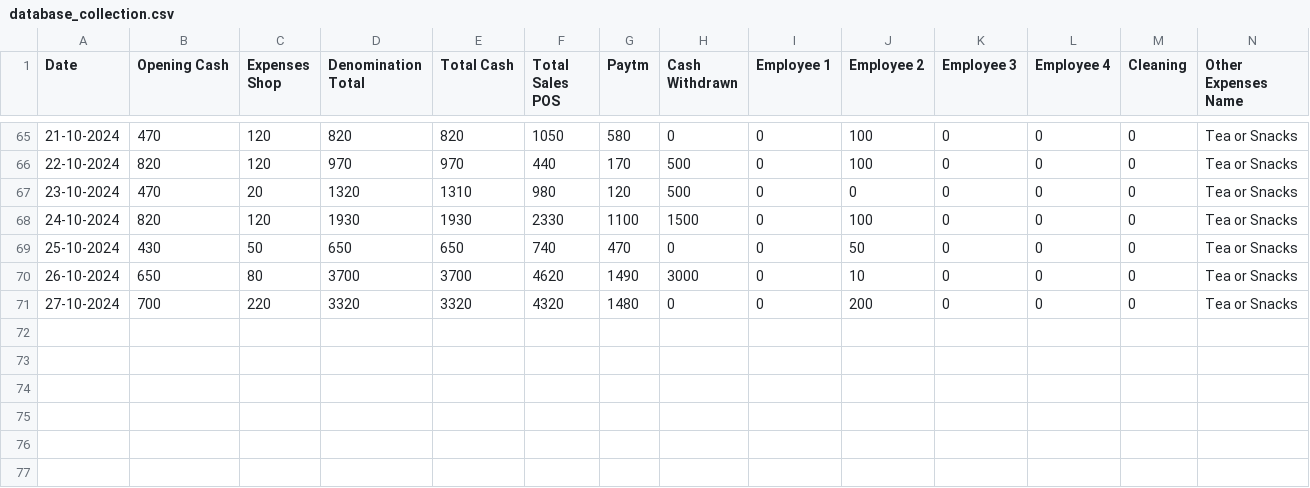
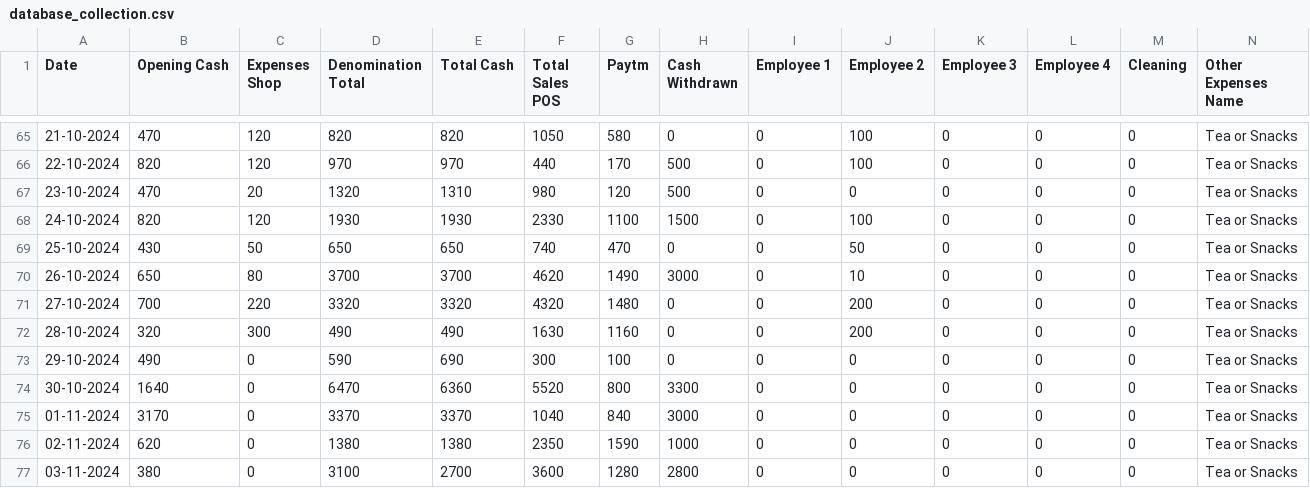
Before and after one commit to Balajimcr/EliteDailySalesTrackerApp, a CSV file: Data/EliteSalonMcr/database_collection.csv, drawn as a sheet; only a part is shown, gaps mark what is left out; rows hold the shown columns only; the diff names each change by its address in the sheet, - before the commit and + after, or states it on an @@ line.

Commit message:
* updated database_collection.csv

```diff
--- a/Data/EliteSalonMcr/database_collection.csv
+++ b/Data/EliteSalonMcr/database_collection.csv
+row 72: 28-10-2024 | 320 | 300 | 490 | 490 | 1630 | 1160 | 0 | 0 | 200 | 0 | 0 | 0 | Tea or Snacks
+row 73: 29-10-2024 | 490 | 0 | 590 | 690 | 300 | 100 | 0 | 0 | 0 | 0 | 0 | 0 | Tea or Snacks
+row 74: 30-10-2024 | 1640 | 0 | 6470 | 6360 | 5520 | 800 | 3300 | 0 | 0 | 0 | 0 | 0 | Tea or Snacks
+row 75: 01-11-2024 | 3170 | 0 | 3370 | 3370 | 1040 | 840 | 3000 | 0 | 0 | 0 | 0 | 0 | Tea or Snacks
+row 76: 02-11-2024 | 620 | 0 | 1380 | 1380 | 2350 | 1590 | 1000 | 0 | 0 | 0 | 0 | 0 | Tea or Snacks
+row 77: 03-11-2024 | 380 | 0 | 3100 | 2700 | 3600 | 1280 | 2800 | 0 | 0 | 0 | 0 | 0 | Tea or Snacks
```
